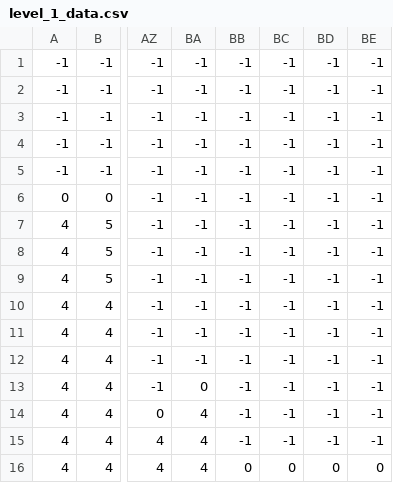
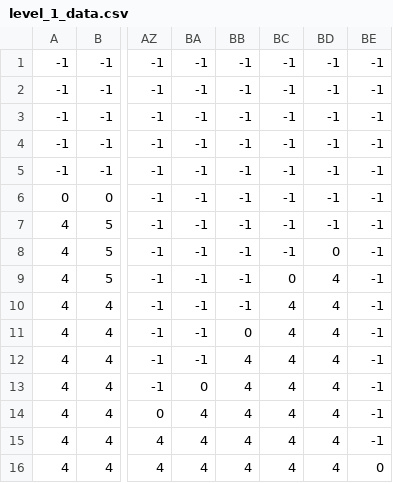
Before and after one commit to Kantapon2547/Side-Scrolling-Shooter, a CSV file: level_1_data.csv, drawn as a sheet; only a part is shown, gaps mark what is left out; the diff names each change by its address in the sheet, - before the commit and + after, or states it on an @@ line.

```diff
--- a/level_1_data.csv
+++ b/level_1_data.csv
-BD8: -1
+BD8: 0
-BC9: -1
+BC9: 0
-BD9:BD15: -1
+BD9:BD15: 4
-BC10:BC15: -1
+BC10:BC15: 4
-BB11: -1
+BB11: 0
-BB12:BB15: -1
+BB12:BB15: 4
-BB16: 0
+BB16: 4
-BC16: 0
+BC16: 4
-BD16: 0
+BD16: 4
```
Also changed, not shown: level_2_data.csv, 6 other files.
